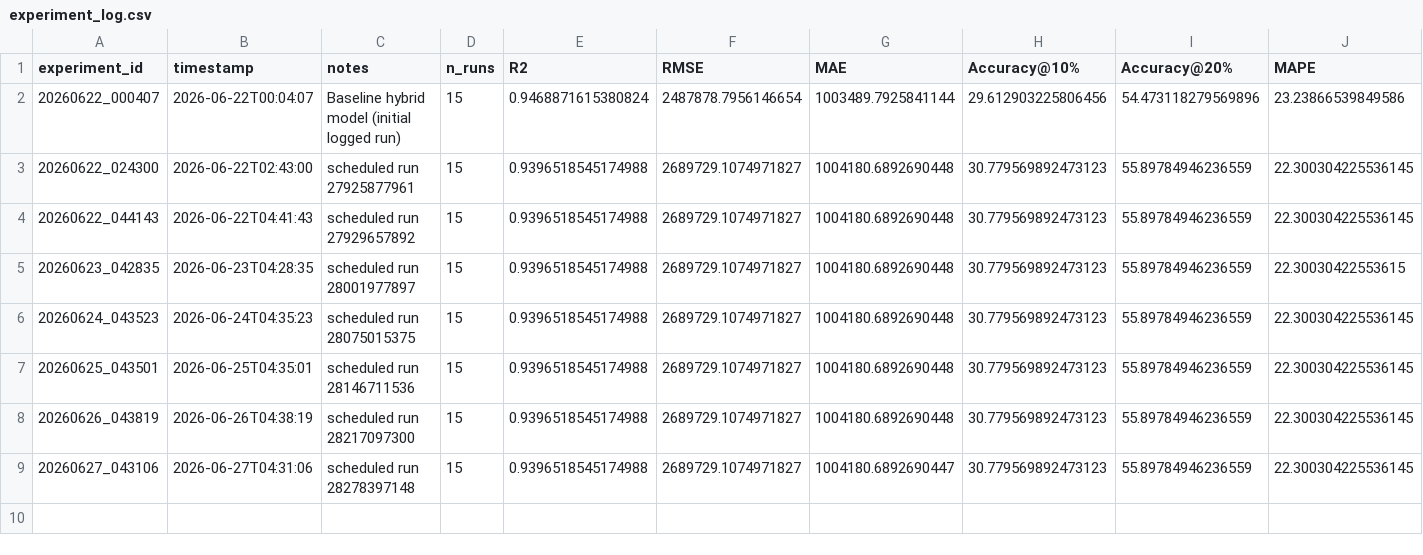
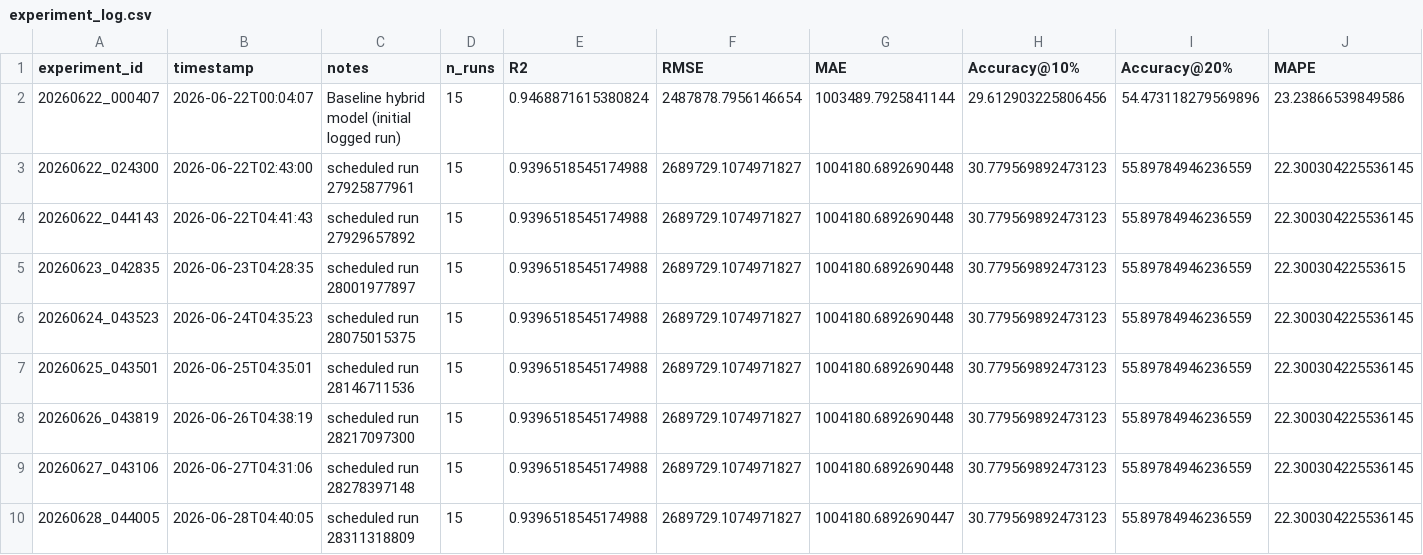
Before and after one commit to DarthJkid/Major-Project-Anglia-Ruskin, a CSV file: experiments/experiment_log.csv, drawn as a sheet; only a part is shown; rows hold the shown columns only; the diff names each change by its address in the sheet, - before the commit and + after, or states it on an @@ line.

```diff
--- a/experiments/experiment_log.csv
+++ b/experiments/experiment_log.csv
-G9 (MAE): 1004180.6892690447
+G9 (MAE): 1004180.6892690448
+row 10: 20260628_044005 | 2026-06-28T04:40:05 | scheduled run 28311318809 | 15 | 0.9396518545174988 | 2689729.1074971827 | 1004180.6892690447 | 30.779569892473123 | 55.89784946236559 | 22.300304225536145
```
Also changed, not shown: 3 other files.
